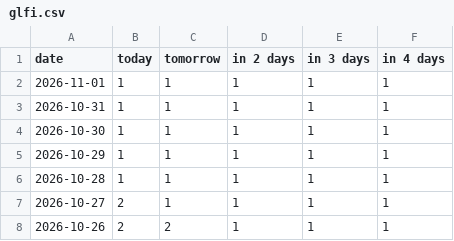
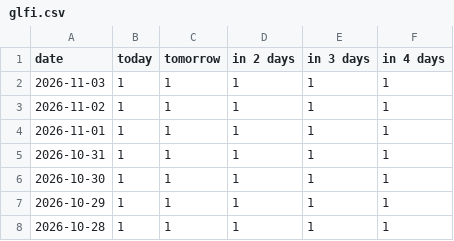
Before and after one commit to fischer-jonas/bbq-tableau, a CSV file: glfi.csv, drawn as a sheet; only a part is shown; the shorter side is filled out with more unchanged rows.

```diff
--- a/glfi.csv
+++ b/glfi.csv
@@ -1,2 +1,4 @@
 date,today,tomorrow,in 2 days,in 3 days,in 4 days
+2026-11-03,1,1,1,1,1
+2026-11-02,1,1,1,1,1
 2026-11-01,1,1,1,1,1
```
Also changed, not shown: bochum_weather.csv.
